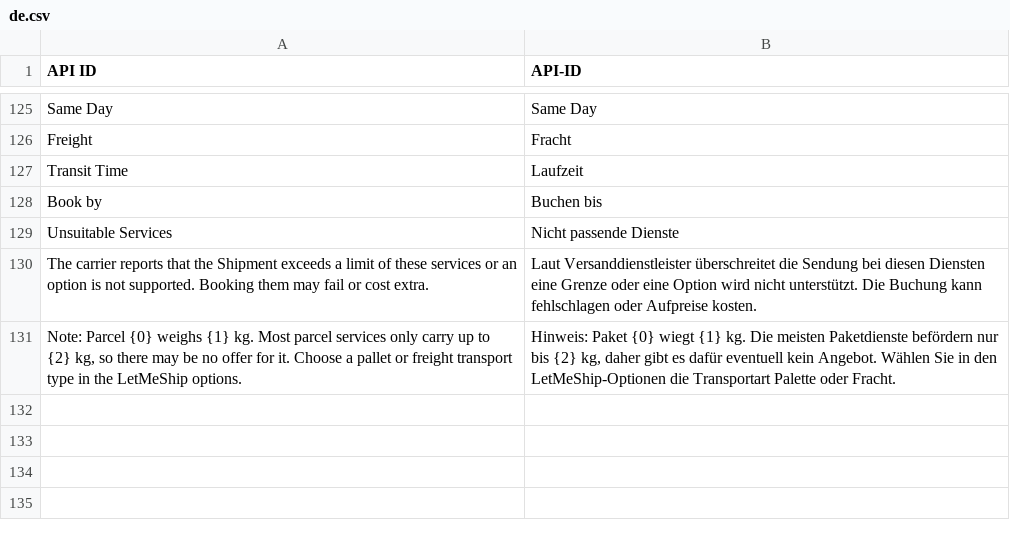
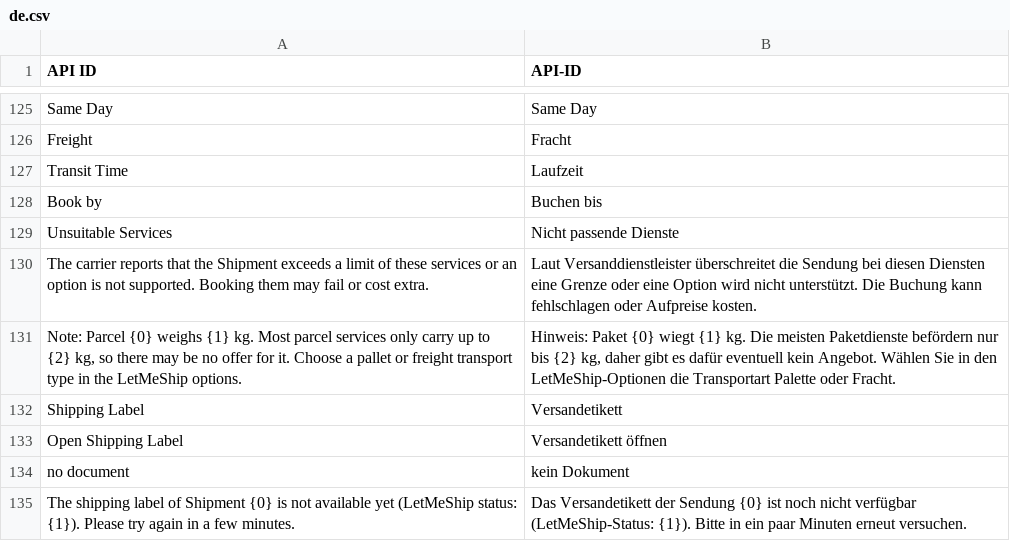
Before and after one commit to dstepputat-scm/erpnext-shipping, a CSV file: erpnext_shipping/translations/de.csv, drawn as a sheet; only a part is shown, gaps mark what is left out.

```diff
--- a/erpnext_shipping/translations/de.csv
+++ b/erpnext_shipping/translations/de.csv
@@ -131 +131,5 @@ The carrier reports that the Shipment exceeds a limit of these services or an op
 "Note: Parcel {0} weighs {1} kg. Most parcel services only carry up to {2} kg, so there may be no offer for it. Choose a pallet or freight transport type in the LetMeShip options.","Hinweis: Paket {0} wiegt {1} kg. Die meisten Paketdienste befördern nur bis {2} kg, daher gibt es dafür eventuell kein Angebot. Wählen Sie in den LetMeShip-Optionen die Transportart Palette oder Fracht.",
+Shipping Label,Versandetikett,
+Open Shipping Label,Versandetikett öffnen,
+no document,kein Dokument,
+The shipping label of Shipment {0} is not available yet (LetMeShip status: {1}). Please try again in a few minutes.,Das Versandetikett der Sendung {0} ist noch nicht verfügbar (LetMeShip-Status: {1}). Bitte in ein paar Minuten erneut versuchen.,
```
Also changed, not shown: 3 other files.
